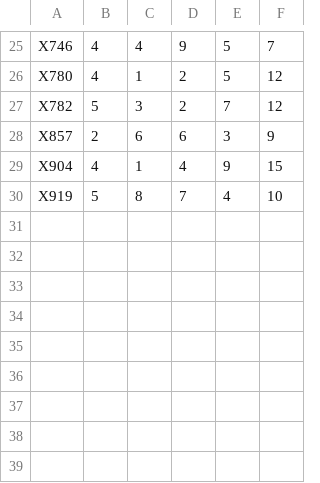
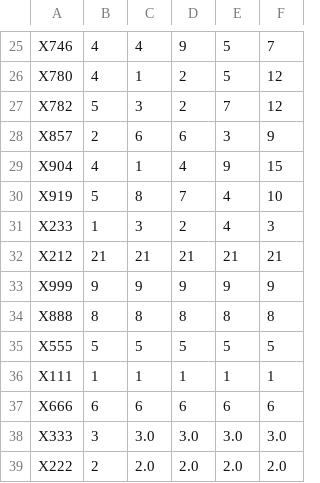
Before and after one commit to MusaAlam658/Parcel-Management, a CSV file: ParcelManagement/bin/View/Parcels.csv, drawn as a sheet; only a part is shown, gaps mark what is left out; the diff names each change by its address in the sheet, - before the commit and + after, or states it on an @@ line.

```diff
--- a/ParcelManagement/bin/View/Parcels.csv
+++ b/ParcelManagement/bin/View/Parcels.csv
+row 31: X233 | 1 | 3 | 2 | 4 | 3
+row 32: X212 | 21 | 21 | 21 | 21 | 21
+row 33: X999 | 9 | 9 | 9 | 9 | 9
+row 34: X888 | 8 | 8 | 8 | 8 | 8
+row 35: X555 | 5 | 5 | 5 | 5 | 5
+row 36: X111 | 1 | 1 | 1 | 1 | 1
+row 37: X666 | 6 | 6 | 6 | 6 | 6
+row 38: X333 | 3 | 3.0 | 3.0 | 3.0 | 3.0
+row 39: X222 | 2 | 2.0 | 2.0 | 2.0 | 2.0
```
Also changed, not shown: ParcelManagement/bin/View/Customers.csv, ParcelManagement/src/View/Customers.csv, 17 other files.
